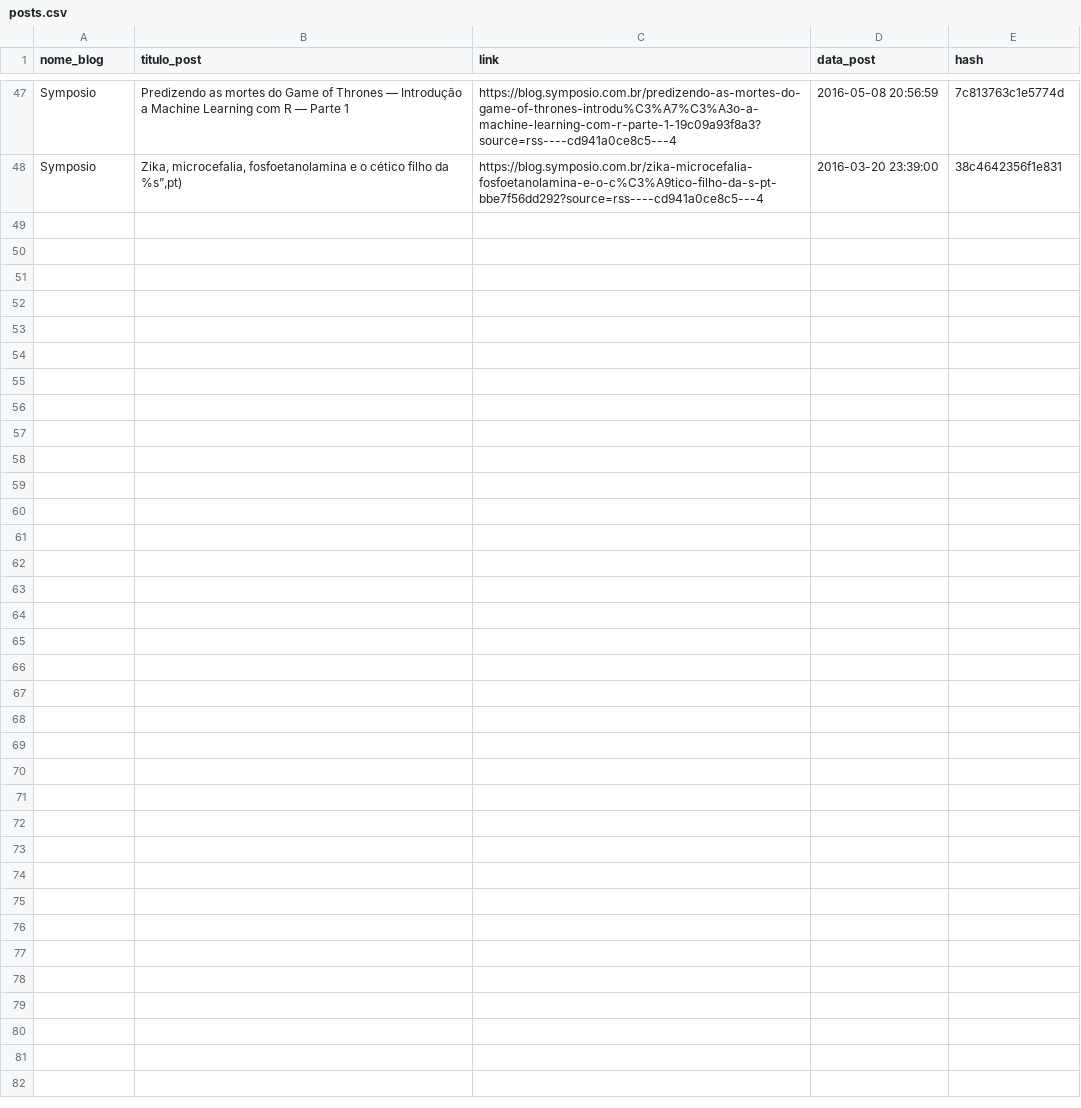
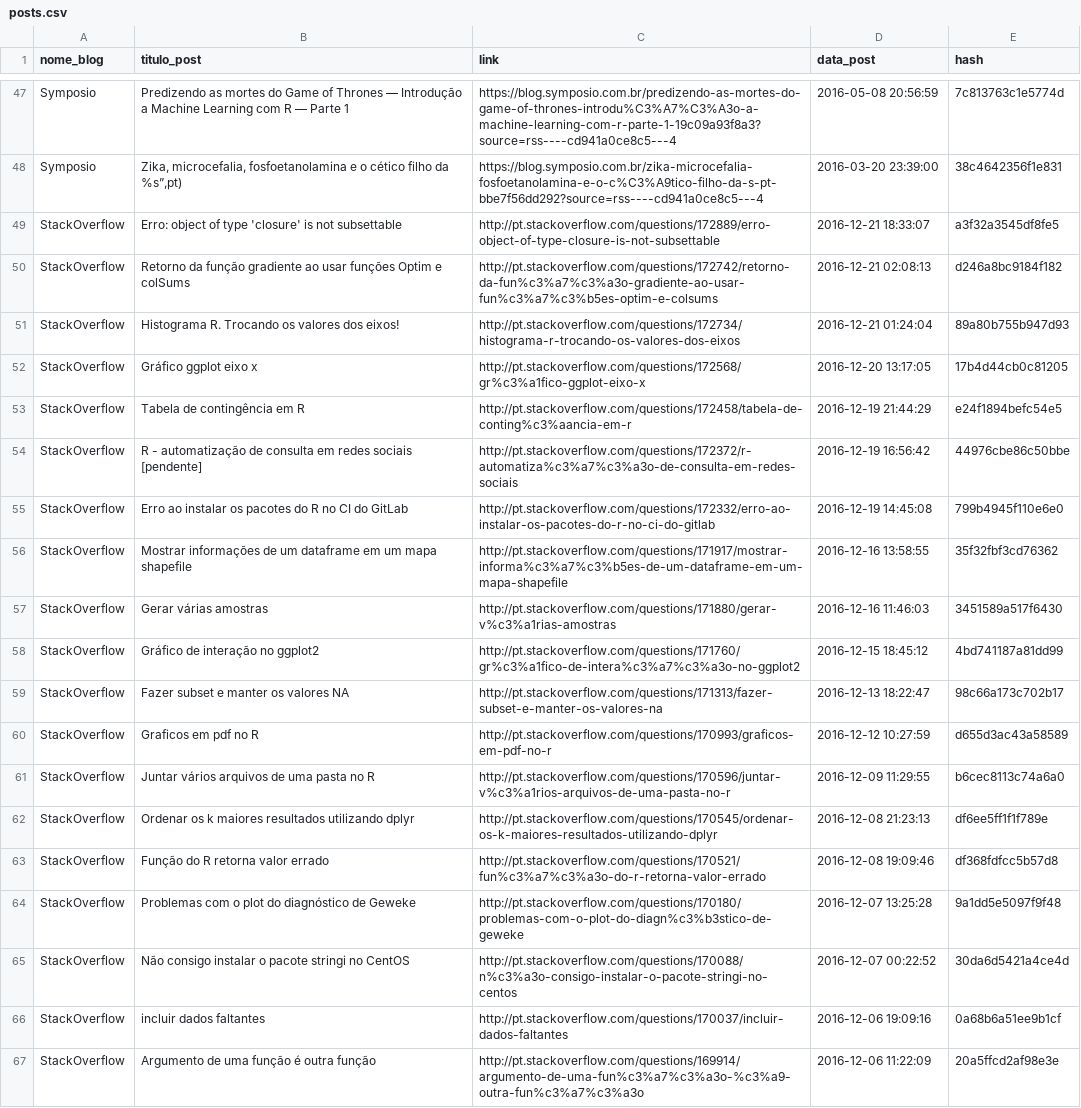
Before and after one commit to sillasgonzaga/rbloggers-BR, a CSV file: posts.csv, drawn as a sheet; only a part is shown, gaps mark what is left out; the diff covers the shown part only.

Commit message:
integracao do Stack Overflow BR

```diff
--- a/posts.csv
+++ b/posts.csv
@@ -48 +48,20 @@
 "Symposio";"Zika, microcefalia, fosfoetanolamina e o cético filho da %s”,pt)";"https://blog.symposio.com.br/zika-microcefalia-fosfoetanolamina-e-o-c%C3%A9tico-filho-da-s-pt-bbe7f56dd292?source=rss----cd941a0ce8c5---4";2016-03-20 23:39:00;"38c4642356f1e831"
+"StackOverflow";"Erro: object of type 'closure' is not subsettable";"http://pt.stackoverflow.com/questions/172889/erro-object-of-type-closure-is-not-subsettable";2016-12-21 18:33:07;"a3f32a3545df8fe5"
+"StackOverflow";"Retorno da função gradiente ao usar funções Optim e colSums";"http://pt.stackoverflow.com/questions/172742/retorno-da-fun%c3%a7%c3%a3o-gradiente-ao-usar-fun%c3%a7%c3%b5es-optim-e-colsums";2016-12-21 02:08:13;"d246a8bc9184f182"
+"StackOverflow";"Histograma R. Trocando os valores dos eixos!";"http://pt.stackoverflow.com/questions/172734/histograma-r-trocando-os-valores-dos-eixos";2016-12-21 01:24:04;"89a80b755b947d93"
+"StackOverflow";"Gráfico ggplot eixo x";"http://pt.stackoverflow.com/questions/172568/gr%c3%a1fico-ggplot-eixo-x";2016-12-20 13:17:05;"17b4d44cb0c81205"
+"StackOverflow";"Tabela de contingência em R";"http://pt.stackoverflow.com/questions/172458/tabela-de-conting%c3%aancia-em-r";2016-12-19 21:44:29;"e24f1894befc54e5"
+"StackOverflow";"R - automatização de consulta em redes sociais [pendente]";"http://pt.stackoverflow.com/questions/172372/r-automatiza%c3%a7%c3%a3o-de-consulta-em-redes-sociais";2016-12-19 16:56:42;"44976cbe86c50bbe"
+"StackOverflow";"Erro ao instalar os pacotes do R no CI do GitLab";"http://pt.stackoverflow.com/questions/172332/erro-ao-instalar-os-pacotes-do-r-no-ci-do-gitlab";2016-12-19 14:45:08;"799b4945f110e6e0"
+"StackOverflow";"Mostrar informações de um dataframe em um mapa shapefile";"http://pt.stackoverflow.com/questions/171917/mostrar-informa%c3%a7%c3%b5es-de-um-dataframe-em-um-mapa-shapefile";2016-12-16 13:58:55;"35f32fbf3cd76362"
+"StackOverflow";"Gerar várias amostras";"http://pt.stackoverflow.com/questions/171880/gerar-v%c3%a1rias-amostras";2016-12-16 11:46:03;"3451589a517f6430"
+"StackOverflow";"Gráfico de interação no ggplot2";"http://pt.stackoverflow.com/questions/171760/gr%c3%a1fico-de-intera%c3%a7%c3%a3o-no-ggplot2";2016-12-15 18:45:12;"4bd741187a81dd99"
+"StackOverflow";"Fazer subset e manter os valores NA";"http://pt.stackoverflow.com/questions/171313/fazer-subset-e-manter-os-valores-na";2016-12-13 18:22:47;"98c66a173c702b17"
+"StackOverflow";"Graficos em pdf no R";"http://pt.stackoverflow.com/questions/170993/graficos-em-pdf-no-r";2016-12-12 10:27:59;"d655d3ac43a58589"
+"StackOverflow";"Juntar vários arquivos de uma pasta no R";"http://pt.stackoverflow.com/questions/170596/juntar-v%c3%a1rios-arquivos-de-uma-pasta-no-r";2016-12-09 11:29:55;"b6cec8113c74a6a0"
+"StackOverflow";"Ordenar os k maiores resultados utilizando dplyr";"http://pt.stackoverflow.com/questions/170545/ordenar-os-k-maiores-resultados-utilizando-dplyr";2016-12-08 21:23:13;"df6ee5ff1f1f789e"
+"StackOverflow";"Função do R retorna valor errado";"http://pt.stackoverflow.com/questions/170521/fun%c3%a7%c3%a3o-do-r-retorna-valor-errado";2016-12-08 19:09:46;"df368fdfcc5b57d8"
+"StackOverflow";"Problemas com o plot do diagnóstico de Geweke";"http://pt.stackoverflow.com/questions/170180/problemas-com-o-plot-do-diagn%c3%b3stico-de-geweke";2016-12-07 13:25:28;"9a1dd5e5097f9f48"
+"StackOverflow";"Não consigo instalar o pacote stringi no CentOS";"http://pt.stackoverflow.com/questions/170088/n%c3%a3o-consigo-instalar-o-pacote-stringi-no-centos";2016-12-07 00:22:52;"30da6d5421a4ce4d"
+"StackOverflow";"incluir dados faltantes";"http://pt.stackoverflow.com/questions/170037/incluir-dados-faltantes";2016-12-06 19:09:16;"0a68b6a51ee9b1cf"
+"StackOverflow";"Argumento de uma função é outra função";"http://pt.stackoverflow.com/questions/169914/argumento-de-uma-fun%c3%a7%c3%a3o-%c3%a9-outra-fun%c3%a7%c3%a3o";2016-12-06 11:22:09;"20a5ffcd2af98e3e"
```
Also changed, not shown: 11 added rows elsewhere in this file, 1 other file.
